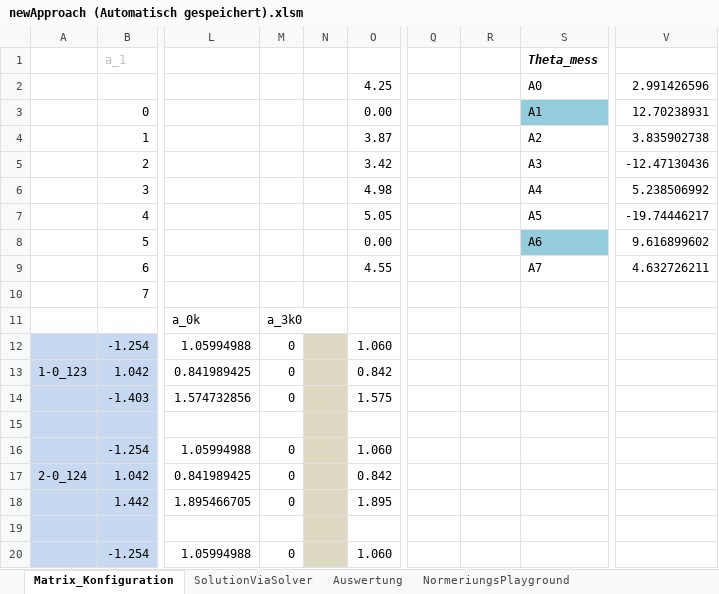
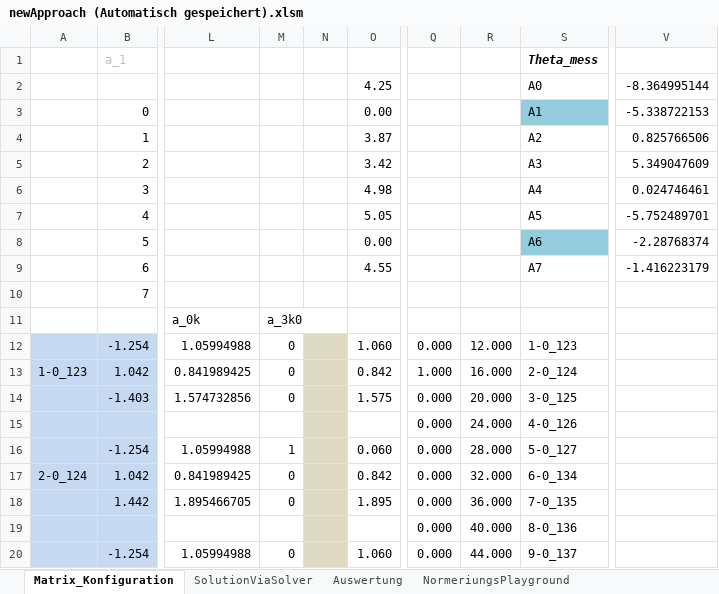
Before and after one commit to cmg-dev/master-thesis, an Excel workbook: measurements/20130516_transformation/newApproach (Automatisch gespeichert).xlsm, sheet Matrix_Konfiguration, drawn as a sheet; only a part is shown, gaps mark what is left out; values as stored, in another font and other column widths than the file's, no borders; rows hold the shown columns only; the diff covers the shown part only; the diff names each change by its address in the sheet, - before the commit and + after, or states it on an @@ line.

```diff
--- a/measurements/20130516_transformation/newApproach (Automatisch gespeichert).xlsm (sheet Matrix_Konfiguration)
+++ b/measurements/20130516_transformation/newApproach (Automatisch gespeichert).xlsm (sheet Matrix_Konfiguration)
-V2: 2.991426596
+V2: -8.364995144
-V3: 12.70238931
+V3: -5.338722153
-V4: 3.835902738
+V4: 0.825766506
-V5: -12.47130436
+V5: 5.349047609
-V6: 5.238506992
+V6: 0.024746461
-V7: -19.74446217
+V7: -5.752489701
-V8: 9.616899602
+V8: -2.28768374
-V9: 4.632726211
+V9: -1.416223179
-Q12: (empty)
+Q12: 0.000
-R12: (empty)
+R12: 12.000
-S12: (empty)
+S12: 1-0_123
-Q13: (empty)
+Q13: 1.000
-R13: (empty)
+R13: 16.000
-S13: (empty)
+S13: 2-0_124
-Q14: (empty)
+Q14: 0.000
-R14: (empty)
+R14: 20.000
-S14: (empty)
+S14: 3-0_125
-row 15: (empty)
+row 15:  |  |  |  |  |  | 0.000 | 24.000 | 4-0_126
-M16: 0
+M16: 1
-O16: 1.060
+O16: 0.060
-Q16:Q18: (empty)
+Q16:Q18: 0.000
-R16: (empty)
+R16: 28.000
-S16: (empty)
+S16: 5-0_127
-R17: (empty)
+R17: 32.000
-S17: (empty)
+S17: 6-0_134
-R18: (empty)
+R18: 36.000
-S18: (empty)
+S18: 7-0_135
-row 19: (empty)
+row 19:  |  |  |  |  |  | 0.000 | 40.000 | 8-0_136
-Q20: (empty)
+Q20: 0.000
-R20: (empty)
+R20: 44.000
-S20: (empty)
+S20: 9-0_137
```
Also changed, not shown: 810 edited cells elsewhere in this sheet, sheet Auswertung, sheet SolutionViaSolver, other sheet tabs, charts or pictures, measurements/20130516_transformation/Koordinatentransformation_2.xlsm, measurements/20130516_transformation/newApproach.xlsm.
